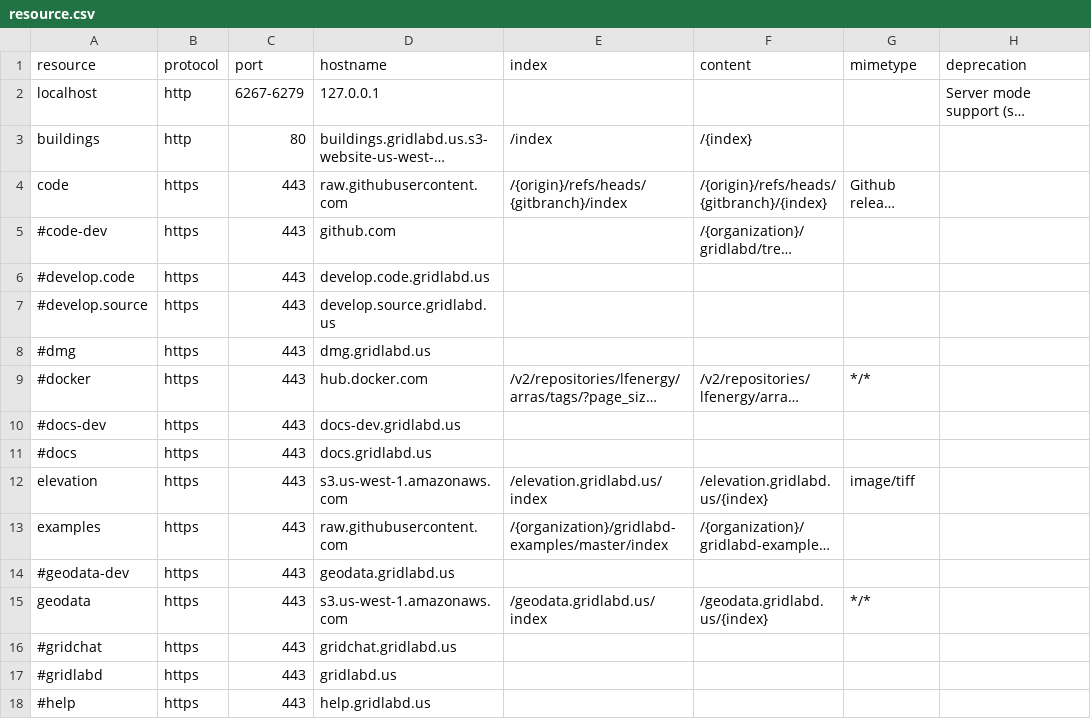
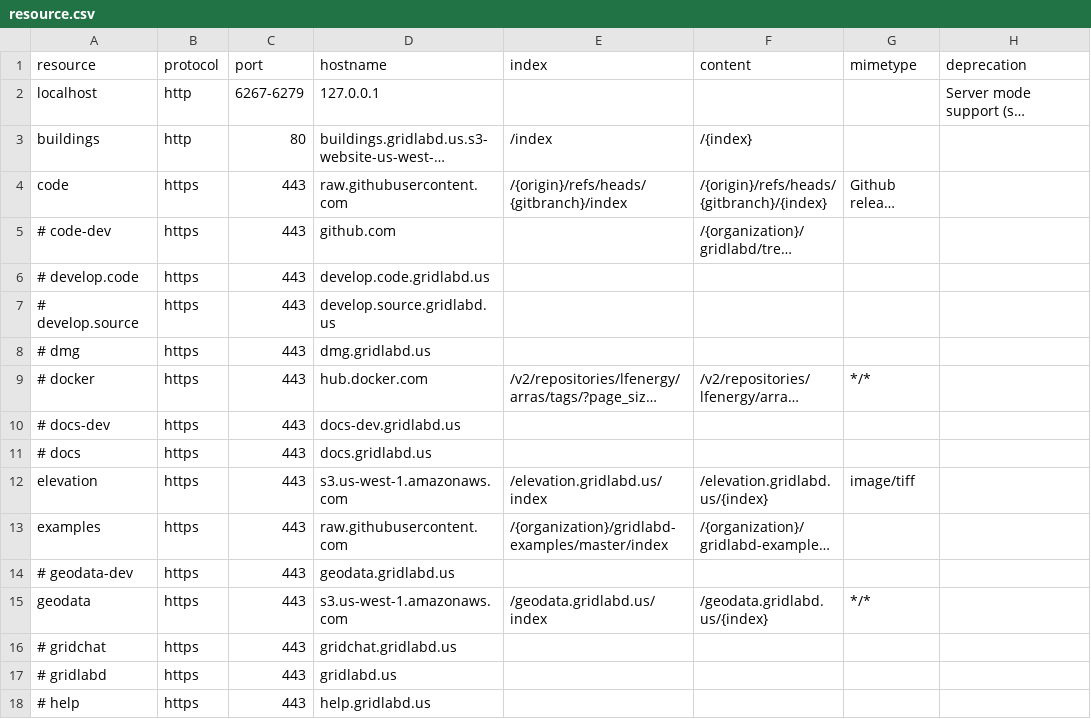
Before and after one commit to arras-energy/gridlabd, a CSV file: runtime/resource.csv, drawn as a sheet; only a part is shown; long unchanged cells end in …; the diff covers the shown part only; the diff names each change by its address in the sheet, - before the commit and + after, or states it on an @@ line.

Commit message:
Add icons resource

```diff
--- a/runtime/resource.csv
+++ b/runtime/resource.csv
-A5 (resource): #code-dev
+A5 (resource): # code-dev
-A6 (resource): #develop.code
+A6 (resource): # develop.code
-A7 (resource): #develop.source
+A7 (resource): # develop.source
-A8 (resource): #dmg
+A8 (resource): # dmg
-A9 (resource): #docker
+A9 (resource): # docker
-A10 (resource): #docs-dev
+A10 (resource): # docs-dev
-A11 (resource): #docs
+A11 (resource): # docs
-A14 (resource): #geodata-dev
+A14 (resource): # geodata-dev
-A16 (resource): #gridchat
+A16 (resource): # gridchat
-A17 (resource): #gridlabd
+A17 (resource): # gridlabd
-A18 (resource): #help
+A18 (resource): # help
```
Also changed, not shown: 1 added row, 1 removed row and 20 edited cells elsewhere in this file, 1 other file.
